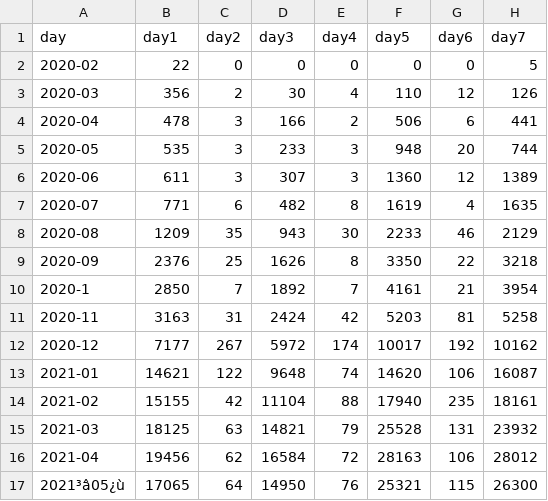
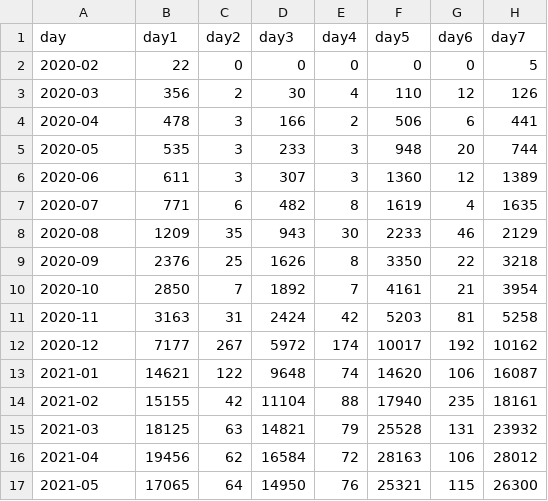
Before and after one commit to gytjq974/PlotlySeminar, a CSV file: ex1_sub1_corona_confirmed.csv, drawn as a sheet; only a part is shown; the diff names each change by its address in the sheet, - before the commit and + after, or states it on an @@ line.

Commit message:
Update ex1_sub1_corona_confirmed.csv

```diff
--- a/ex1_sub1_corona_confirmed.csv
+++ b/ex1_sub1_corona_confirmed.csv
-A10 (day): 2020-1
+A10 (day): 2020-10
-A17 (day): 2021³â05¿ù
+A17 (day): 2021-05
```
